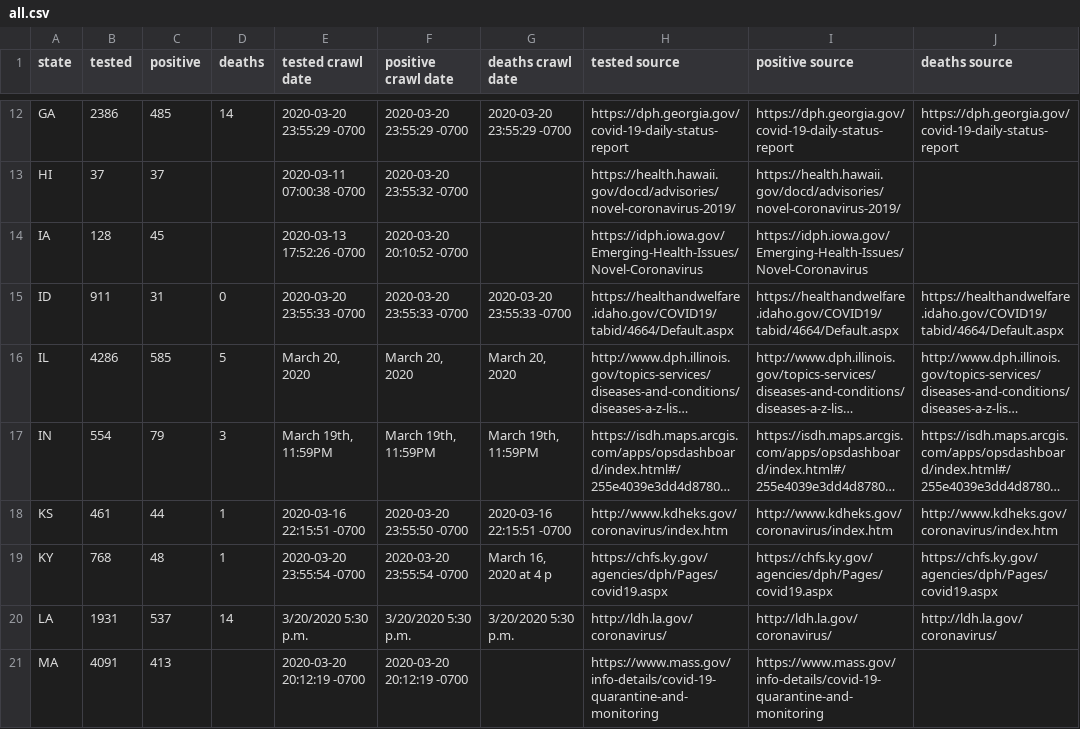
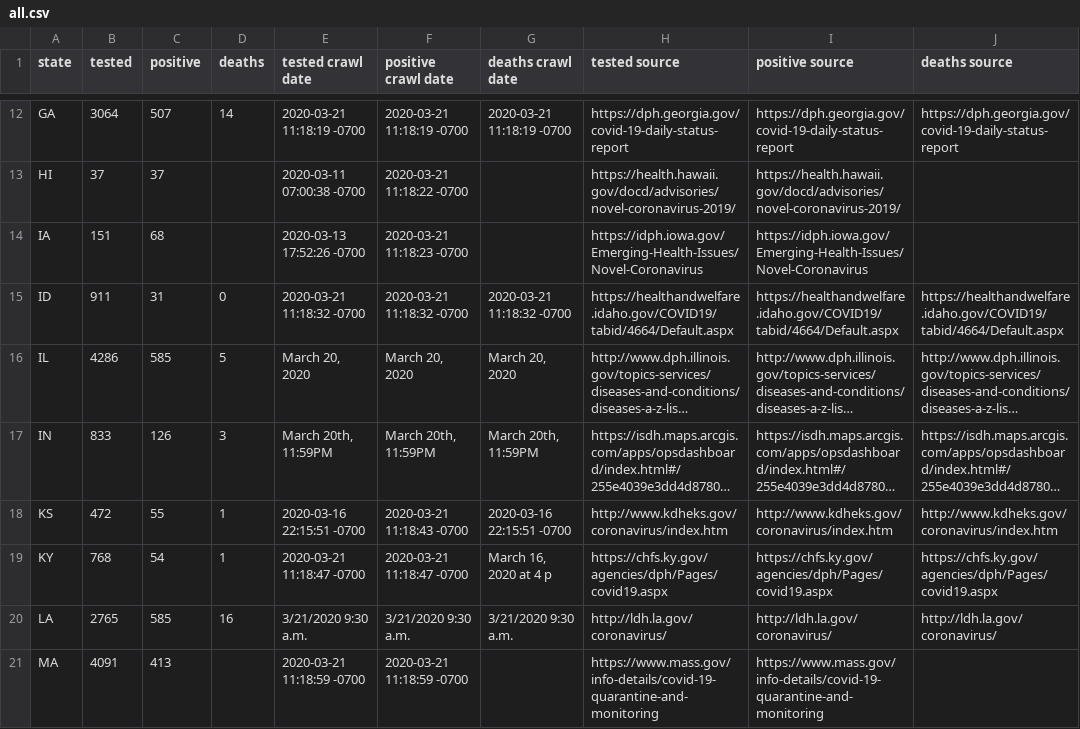
Before and after one commit to timmywheels/crawl-and-parse, a CSV file: all.csv, drawn as a sheet; only a part is shown, gaps mark what is left out; long unchanged cells end in …; the diff covers the shown part only; the diff names each change by its address in the sheet, - before the commit and + after, or states it on an @@ line.

Commit message:
cleaned up crawler

```diff
--- a/all.csv
+++ b/all.csv
-B12 (tested): 2386
+B12 (tested): 3064
-C12 (positive): 485
+C12 (positive): 507
-E12 (tested crawl date): 2020-03-20 23:55:29 -0700
+E12 (tested crawl date): 2020-03-21 11:18:19 -0700
-F12 (positive crawl date): 2020-03-20 23:55:29 -0700
+F12 (positive crawl date): 2020-03-21 11:18:19 -0700
-G12 (deaths crawl date): 2020-03-20 23:55:29 -0700
+G12 (deaths crawl date): 2020-03-21 11:18:19 -0700
-F13 (positive crawl date): 2020-03-20 23:55:32 -0700
+F13 (positive crawl date): 2020-03-21 11:18:22 -0700
-B14 (tested): 128
+B14 (tested): 151
-C14 (positive): 45
+C14 (positive): 68
-F14 (positive crawl date): 2020-03-20 20:10:52 -0700
+F14 (positive crawl date): 2020-03-21 11:18:23 -0700
-E15 (tested crawl date): 2020-03-20 23:55:33 -0700
+E15 (tested crawl date): 2020-03-21 11:18:32 -0700
-F15 (positive crawl date): 2020-03-20 23:55:33 -0700
+F15 (positive crawl date): 2020-03-21 11:18:32 -0700
-G15 (deaths crawl date): 2020-03-20 23:55:33 -0700
+G15 (deaths crawl date): 2020-03-21 11:18:32 -0700
-B17 (tested): 554
+B17 (tested): 833
-C17 (positive): 79
+C17 (positive): 126
-E17 (tested crawl date): March 19th, 11:59PM
+E17 (tested crawl date): March 20th, 11:59PM
-F17 (positive crawl date): March 19th, 11:59PM
+F17 (positive crawl date): March 20th, 11:59PM
-G17 (deaths crawl date): March 19th, 11:59PM
+G17 (deaths crawl date): March 20th, 11:59PM
-B18 (tested): 461
+B18 (tested): 472
-C18 (positive): 44
+C18 (positive): 55
-F18 (positive crawl date): 2020-03-20 23:55:50 -0700
+F18 (positive crawl date): 2020-03-21 11:18:43 -0700
-C19 (positive): 48
+C19 (positive): 54
-E19 (tested crawl date): 2020-03-20 23:55:54 -0700
+E19 (tested crawl date): 2020-03-21 11:18:47 -0700
-F19 (positive crawl date): 2020-03-20 23:55:54 -0700
+F19 (positive crawl date): 2020-03-21 11:18:47 -0700
-B20 (tested): 1931
+B20 (tested): 2765
-C20 (positive): 537
+C20 (positive): 585
-D20 (deaths): 14
+D20 (deaths): 16
-E20 (tested crawl date): 3/20/2020 5:30 p.m.
+E20 (tested crawl date): 3/21/2020 9:30 a.m.
-F20 (positive crawl date): 3/20/2020 5:30 p.m.
+F20 (positive crawl date): 3/21/2020 9:30 a.m.
-G20 (deaths crawl date): 3/20/2020 5:30 p.m.
+G20 (deaths crawl date): 3/21/2020 9:30 a.m.
-E21 (tested crawl date): 2020-03-20 20:12:19 -0700
+E21 (tested crawl date): 2020-03-21 11:18:59 -0700
-F21 (positive crawl date): 2020-03-20 20:12:19 -0700
+F21 (positive crawl date): 2020-03-21 11:18:59 -0700
```
Also changed, not shown: 128 edited cells elsewhere in this file, 1 other file.
